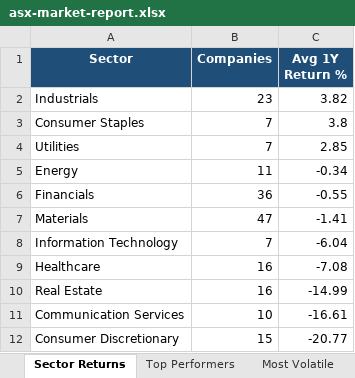
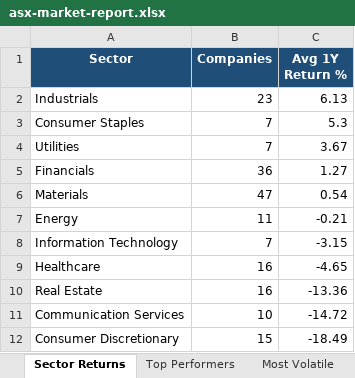
Before and after one commit to anurag7171/asx-market-analytics, an Excel workbook: reports/asx-market-report.xlsx, sheet Sector Returns, drawn as a sheet; values as stored, in another font and other column widths than the file's, no borders; conditional formats not drawn; removed rows and columns are numbered as before the commit, all else as after; the diff names each change by its address in the sheet, - before the commit and + after, or states it on an @@ line.

```diff
--- a/reports/asx-market-report.xlsx (sheet Sector Returns)
+++ b/reports/asx-market-report.xlsx (sheet Sector Returns)
-C2 (Avg 1Y Return %): 3.82
+C2 (Avg 1Y Return %): 6.13
-C3 (Avg 1Y Return %): 3.8
+C3 (Avg 1Y Return %): 5.3
-C4 (Avg 1Y Return %): 2.85
+C4 (Avg 1Y Return %): 3.67
-row 5: Energy | 11 | -0.34
-C5 (Avg 1Y Return %): -0.55
+C5 (Avg 1Y Return %): 1.27
-C6 (Avg 1Y Return %): -1.41
+C6 (Avg 1Y Return %): 0.54
+row 7: Energy | 11 | -0.21
-C8 (Avg 1Y Return %): -6.04
+C8 (Avg 1Y Return %): -3.15
-C9 (Avg 1Y Return %): -7.08
+C9 (Avg 1Y Return %): -4.65
-C10 (Avg 1Y Return %): -14.99
+C10 (Avg 1Y Return %): -13.36
-C11 (Avg 1Y Return %): -16.61
+C11 (Avg 1Y Return %): -14.72
-C12 (Avg 1Y Return %): -20.77
+C12 (Avg 1Y Return %): -18.49
```
Also changed, not shown: sheet Top Performers, sheet Most Volatile, sheet Sector Turnover, sheet Max Drawdown, 2 other files.
